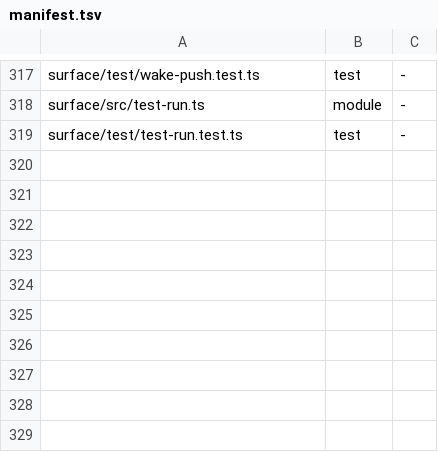
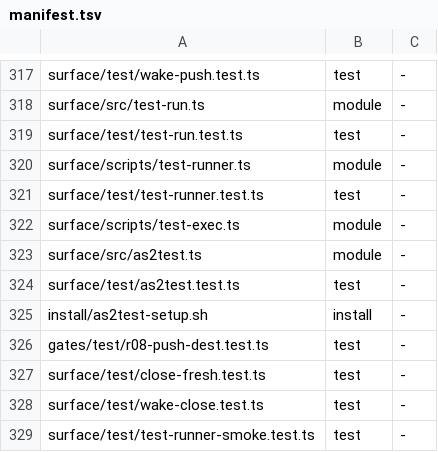
Before and after one commit to loadedsith/agent-system-2.0, a TSV file: install/manifest.tsv, drawn as a sheet; only a part is shown, gaps mark what is left out; the diff names each change by its address in the sheet, - before the commit and + after, or states it on an @@ line.

Commit message:
feat(runner): outside-the-fence test runner — starter/runner, _as2test wrapper, lane tool, fail-closed close check, push-dest (MIGRATION.md item 24)
S2 surface/scripts/test-runner.ts: start (bound PR, atomic reservation, detached run) and run (runs.db lock with linearized `current`, exclusive sweeps, trusted git phase + bundle handoff, untrusted parts via sudo -u _as2test, safe junit/log import, sha-bound test-run entry, settle on green).
S3 lane_full_test tool, lane_complete_slice refusal on runner-settled slices, test-run asides and dead-runner aside.
S4 close check (PR set, authoritative result, pinned candidate, decision-log-only exception, fails closed) and the test-run needs-you line; wake tick notices a refused close once per reason.
S4b install/as2test-setup.sh, surface/scripts/test-exec.ts, surface/src/as2test.ts: the separate macOS user, fenced wrapper subcommands, preflight.
S4c row 8 destination resolution, new refusals, push-dest entries.
S5 tier text, USER-GUIDE, decision-13 amendment, MIGRATION items 10/24 and the writer-identity follow-up, manifest rows, manifest-sync walks surface and ledger.

Plan: PLAN.md rev 12 (wl-muraerdsgw7gn4), approved by Jo.

```diff
--- a/install/manifest.tsv
+++ b/install/manifest.tsv
+row 320: surface/scripts/test-runner.ts | module | -
+row 321: surface/test/test-runner.test.ts | test | -
+row 322: surface/scripts/test-exec.ts | module | -
+row 323: surface/src/as2test.ts | module | -
+row 324: surface/test/as2test.test.ts | test | -
+row 325: install/as2test-setup.sh | install | -
+row 326: gates/test/r08-push-dest.test.ts | test | -
+row 327: surface/test/close-fresh.test.ts | test | -
+row 328: surface/test/wake-close.test.ts | test | -
+row 329: surface/test/test-runner-smoke.test.ts | test | -
```
Also changed, not shown: 31 other files.
